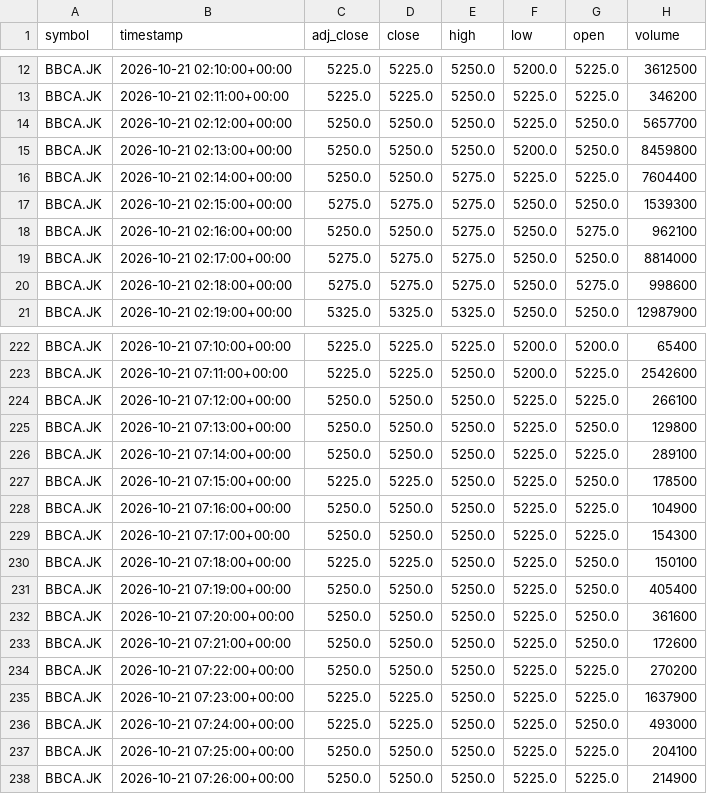
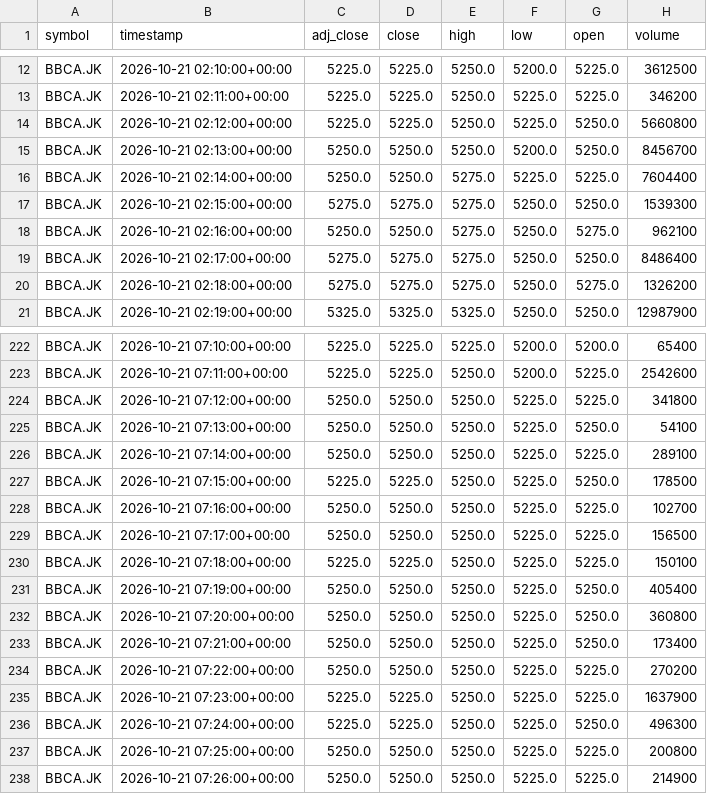
Before and after one commit to darwix/ihsg-price, a CSV file: data/minutes/BBCA.JK/2026-10-21.csv, drawn as a sheet; only a part is shown, gaps mark what is left out; the diff covers the shown part only.

```diff
--- a/data/minutes/BBCA.JK/2026-10-21.csv
+++ b/data/minutes/BBCA.JK/2026-10-21.csv
@@ -13,4 +13,4 @@ BBCA.JK,2026-10-21 02:10:00+00:00,5225.0,5225.0,5250.0,5200.0,5225.0,3612500
 BBCA.JK,2026-10-21 02:11:00+00:00,5225.0,5225.0,5250.0,5225.0,5225.0,346200
-BBCA.JK,2026-10-21 02:12:00+00:00,5250.0,5250.0,5250.0,5225.0,5250.0,5657700
-BBCA.JK,2026-10-21 02:13:00+00:00,5250.0,5250.0,5250.0,5200.0,5250.0,8459800
+BBCA.JK,2026-10-21 02:12:00+00:00,5225.0,5225.0,5250.0,5225.0,5250.0,5660800
+BBCA.JK,2026-10-21 02:13:00+00:00,5250.0,5250.0,5250.0,5200.0,5250.0,8456700
 BBCA.JK,2026-10-21 02:14:00+00:00,5250.0,5250.0,5275.0,5225.0,5225.0,7604400
@@ -18,4 +18,4 @@ BBCA.JK,2026-10-21 02:15:00+00:00,5275.0,5275.0,5275.0,5250.0,5250.0,1539300
 BBCA.JK,2026-10-21 02:16:00+00:00,5250.0,5250.0,5275.0,5250.0,5275.0,962100
-BBCA.JK,2026-10-21 02:17:00+00:00,5275.0,5275.0,5275.0,5250.0,5250.0,8814000
-BBCA.JK,2026-10-21 02:18:00+00:00,5275.0,5275.0,5275.0,5250.0,5275.0,998600
+BBCA.JK,2026-10-21 02:17:00+00:00,5275.0,5275.0,5275.0,5250.0,5250.0,8486400
+BBCA.JK,2026-10-21 02:18:00+00:00,5275.0,5275.0,5275.0,5250.0,5275.0,1326200
 BBCA.JK,2026-10-21 02:19:00+00:00,5325.0,5325.0,5325.0,5250.0,5250.0,12987900
@@ -223,16 +223,16 @@ BBCA.JK,2026-10-21 07:10:00+00:00,5225.0,5225.0,5225.0,5200.0,5200.0,65400
 BBCA.JK,2026-10-21 07:11:00+00:00,5225.0,5225.0,5250.0,5200.0,5225.0,2542600
-BBCA.JK,2026-10-21 07:12:00+00:00,5250.0,5250.0,5250.0,5225.0,5225.0,266100
-BBCA.JK,2026-10-21 07:13:00+00:00,5250.0,5250.0,5250.0,5225.0,5250.0,129800
+BBCA.JK,2026-10-21 07:12:00+00:00,5250.0,5250.0,5250.0,5225.0,5225.0,341800
+BBCA.JK,2026-10-21 07:13:00+00:00,5250.0,5250.0,5250.0,5225.0,5250.0,54100
 BBCA.JK,2026-10-21 07:14:00+00:00,5250.0,5250.0,5250.0,5225.0,5225.0,289100
 BBCA.JK,2026-10-21 07:15:00+00:00,5225.0,5225.0,5250.0,5225.0,5250.0,178500
-BBCA.JK,2026-10-21 07:16:00+00:00,5250.0,5250.0,5250.0,5225.0,5225.0,104900
-BBCA.JK,2026-10-21 07:17:00+00:00,5250.0,5250.0,5250.0,5225.0,5225.0,154300
-BBCA.JK,2026-10-21 07:18:00+00:00,5225.0,5225.0,5250.0,5225.0,5250.0,150100
+BBCA.JK,2026-10-21 07:16:00+00:00,5250.0,5250.0,5250.0,5225.0,5225.0,102700
+BBCA.JK,2026-10-21 07:17:00+00:00,5250.0,5250.0,5250.0,5225.0,5225.0,156500
+BBCA.JK,2026-10-21 07:18:00+00:00,5225.0,5225.0,5250.0,5225.0,5225.0,150100
 BBCA.JK,2026-10-21 07:19:00+00:00,5250.0,5250.0,5250.0,5225.0,5250.0,405400
-BBCA.JK,2026-10-21 07:20:00+00:00,5250.0,5250.0,5250.0,5225.0,5250.0,361600
-BBCA.JK,2026-10-21 07:21:00+00:00,5250.0,5250.0,5250.0,5225.0,5250.0,172600
+BBCA.JK,2026-10-21 07:20:00+00:00,5250.0,5250.0,5250.0,5225.0,5250.0,360800
+BBCA.JK,2026-10-21 07:21:00+00:00,5250.0,5250.0,5250.0,5225.0,5250.0,173400
 BBCA.JK,2026-10-21 07:22:00+00:00,5250.0,5250.0,5250.0,5225.0,5225.0,270200
 BBCA.JK,2026-10-21 07:23:00+00:00,5225.0,5225.0,5250.0,5225.0,5225.0,1637900
-BBCA.JK,2026-10-21 07:24:00+00:00,5225.0,5225.0,5250.0,5225.0,5250.0,493000
-BBCA.JK,2026-10-21 07:25:00+00:00,5250.0,5250.0,5250.0,5225.0,5225.0,204100
+BBCA.JK,2026-10-21 07:24:00+00:00,5225.0,5225.0,5250.0,5225.0,5250.0,496300
+BBCA.JK,2026-10-21 07:25:00+00:00,5250.0,5250.0,5250.0,5225.0,5225.0,200800
 BBCA.JK,2026-10-21 07:26:00+00:00,5250.0,5250.0,5250.0,5225.0,5225.0,214900
```
Also changed, not shown: 30 edited cells elsewhere in this file, data/minutes/BBCA.JK/2026-10-19.csv, data/minutes/BUMI.JK/2026-10-20.csv, 20 other files.
